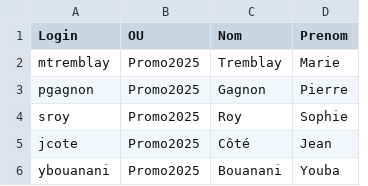
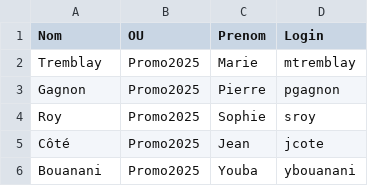
Before and after one commit to CollegeBoreal/INF1084-202-25A-04, a CSV file: 2.Utilisateurs/300150296/Etudiants2025_300150296.csv, drawn as a sheet; removed rows and columns are numbered as before the commit, all else as after; the diff names each change by its address in the sheet, - before the commit and + after, or states it on an @@ line.

```diff
--- a/2.Utilisateurs/300150296/Etudiants2025_300150296.csv
+++ b/2.Utilisateurs/300150296/Etudiants2025_300150296.csv
-column C (Nom), rows 2-6: Tremblay | Gagnon | Roy | Côté | Bouanani
+column D (Login), rows 2-6: mtremblay | pgagnon | sroy | jcote | ybouanani
-A1: Login
+A1: Nom
-A2 (Nom): mtremblay
+A2 (Nom): Tremblay
-A3 (Nom): pgagnon
+A3 (Nom): Gagnon
-A4 (Nom): sroy
+A4 (Nom): Roy
-A5 (Nom): jcote
+A5 (Nom): Côté
-A6 (Nom): ybouanani
+A6 (Nom): Bouanani
```
Also changed, not shown: 10 other files.
